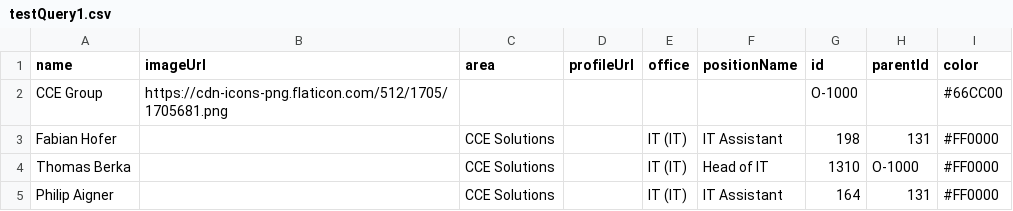
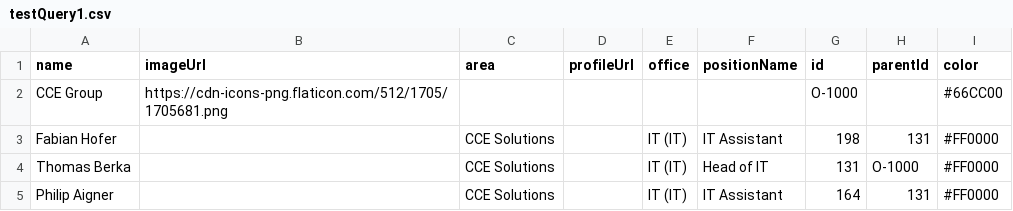
Before and after one commit to cceITDev/Organigramm, a CSV file: testQuery1.csv, drawn as a sheet.

Commit message:
Update testQuery1.csv

```diff
--- a/testQuery1.csv
+++ b/testQuery1.csv
@@ -3,3 +3,3 @@ CCE Group,https://cdn-icons-png.flaticon.com/512/1705/1705681.png,,,,,O-1000,,#6
 Fabian Hofer,,CCE Solutions,          ,IT (IT),IT Assistant,198,131,#FF0000
-Thomas Berka,,CCE Solutions,          ,IT (IT),Head of IT,1310,O-1000,#FF0000
+Thomas Berka,,CCE Solutions,          ,IT (IT),Head of IT,131,O-1000,#FF0000
 Philip Aigner,,CCE Solutions,          ,IT (IT),IT Assistant,164,131,#FF0000
```
